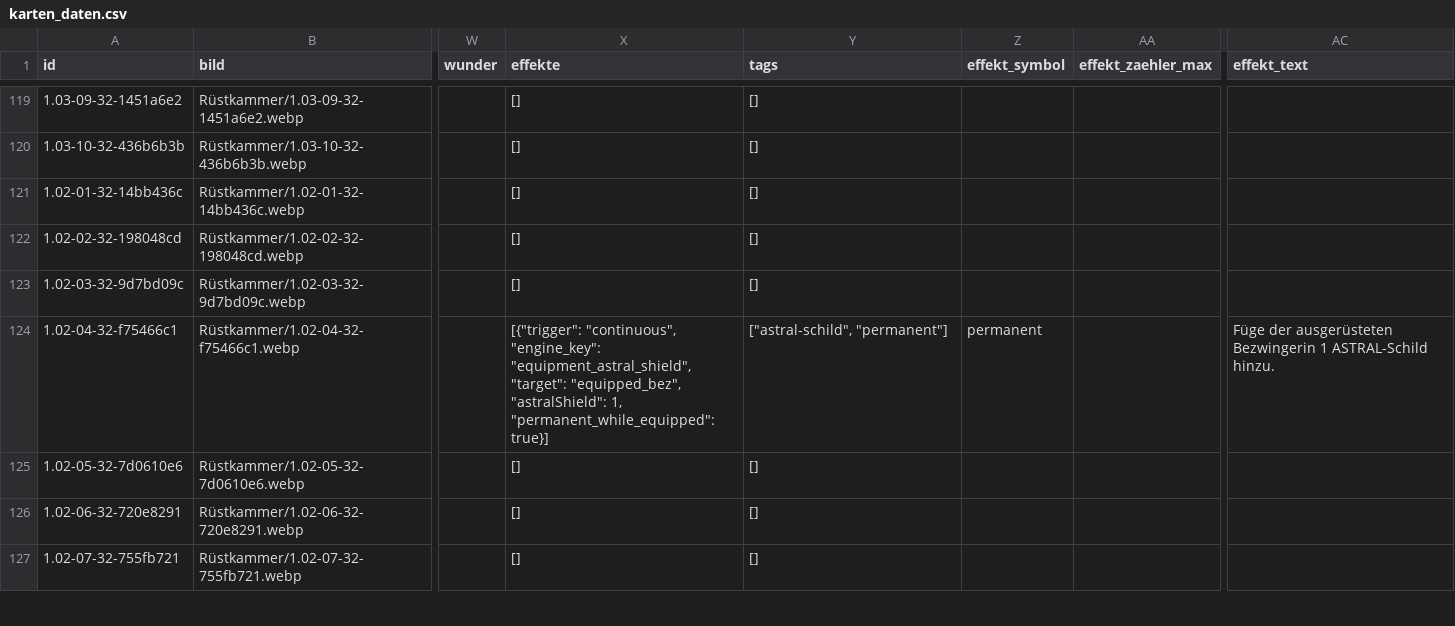
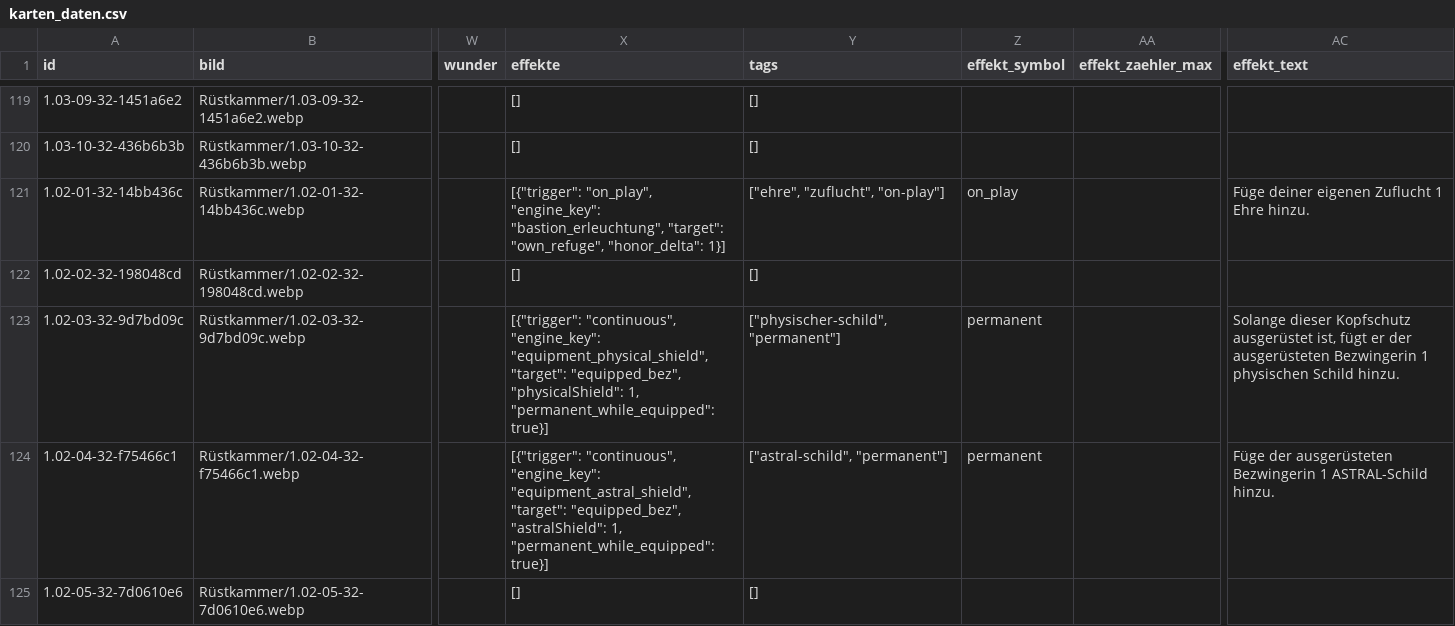
Before and after one commit to stu235965-byte/5Goddesses-Zufallsgenerator, a CSV file: karten_daten.csv, drawn as a sheet; only a part is shown, gaps mark what is left out; the shorter side is filled out with more unchanged rows; the diff covers the shown part only; the diff names each change by its address in the sheet, - before the commit and + after, or states it on an @@ line.

```diff
--- a/karten_daten.csv
+++ b/karten_daten.csv
-X121 (effekte): []
+X121 (effekte): [{"trigger": "on_play", "engine_key": "bastion_erleuchtung", "target": "own_refuge", "honor_delta": 1}]
-Y121 (tags): []
+Y121 (tags): ["ehre", "zuflucht", "on-play"]
-Z121 (effekt_symbol): (empty)
+Z121 (effekt_symbol): on_play
-AC121 (effekt_text): (empty)
+AC121 (effekt_text): Füge deiner eigenen Zuflucht 1 Ehre hinzu.
-X123 (effekte): []
+X123 (effekte): [{"trigger": "continuous", "engine_key": "equipment_physical_shield", "target": "equipped_bez", "physicalShield": 1, "permanent_while_equipped": true}]
-Y123 (tags): []
+Y123 (tags): ["physischer-schild", "permanent"]
-Z123 (effekt_symbol): (empty)
+Z123 (effekt_symbol): permanent
-AC123 (effekt_text): (empty)
+AC123 (effekt_text): Solange dieser Kopfschutz ausgerüstet ist, fügt er der ausgerüsteten Bezwingerin 1 physischen Schild hinzu.
```
Also changed, not shown: 28 edited cells elsewhere in this file, 8 other files.
